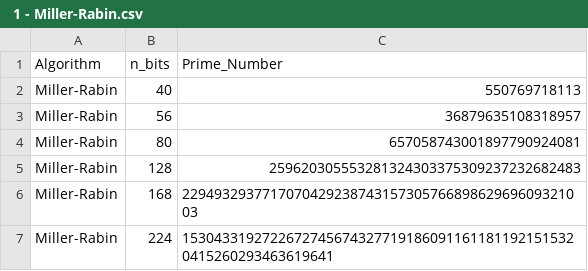
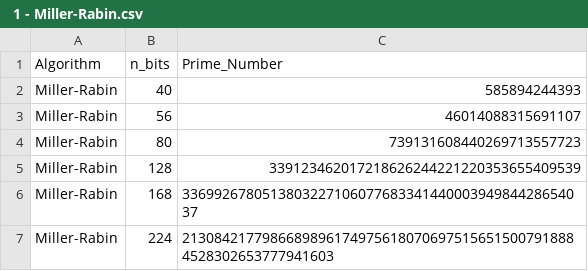
Before and after one commit to MateusChedid/Numeros-Primos-INE5429-07208, a CSV file: csvs/main_csvs/Primes/ 1 - Miller-Rabin.csv, drawn as a sheet; only a part is shown; the diff covers the shown part only.

```diff
--- a/csvs/main_csvs/Primes/ 1 - Miller-Rabin.csv
+++ b/csvs/main_csvs/Primes/ 1 - Miller-Rabin.csv
@@ -1,7 +1,7 @@
 Algorithm,n_bits,Prime_Number
-Miller-Rabin,40,550769718113
-Miller-Rabin,56,36879635108318957
-Miller-Rabin,80,657058743001897790924081
-Miller-Rabin,128,259620305553281324303375309237232682483
-Miller-Rabin,168,229493293771707042923874315730576689862969609321003
-Miller-Rabin,224,15304331927226727456743277191860911611811921515320415260293463619641
+Miller-Rabin,40,585894244393
+Miller-Rabin,56,46014088315691107
+Miller-Rabin,80,739131608440269713557723
+Miller-Rabin,128,339123462017218626244221220353655409539
+Miller-Rabin,168,336992678051380322710607768334144000394984428654037
+Miller-Rabin,224,21308421779866898961749756180706975156515007918884528302653777941603
```
Also changed, not shown: 5 edited cells elsewhere in this file, csvs/main_csvs/Primes/ 1 - Miller-Rabin e Fermat.csv, csvs/main_csvs/Primes/ 2 - COMPARISON.csv, 30 other files.
